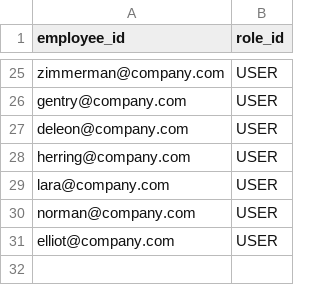
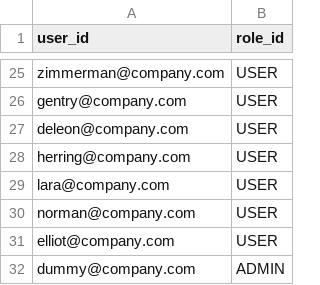
Before and after one commit to AlexeyGorovoy/minijira, a CSV file: paload_user_role.csv, drawn as a sheet; only a part is shown, gaps mark what is left out; the diff names each change by its address in the sheet, - before the commit and + after, or states it on an @@ line.

```diff
--- a/paload_user_role.csv
+++ b/paload_user_role.csv
-A1: employee_id
+A1: user_id
+row 32: dummy@company.com | ADMIN
```
Also changed, not shown: paload_user.csv, payload_employee.csv, 38 other files.
